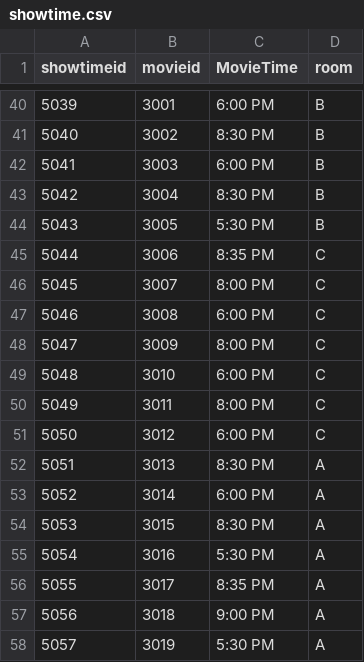
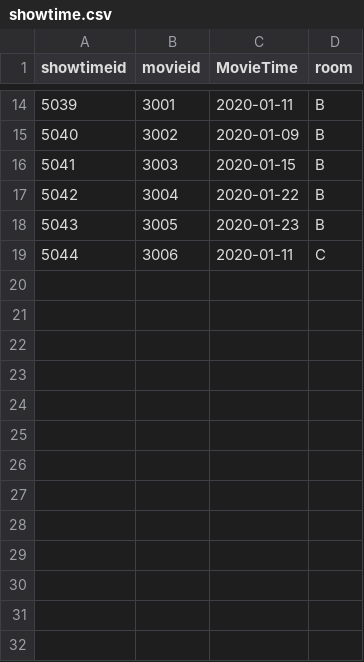
Before and after one commit to PeiyunZhao/Movie-Theater-Ticket-App, a CSV file: sql/showtime.csv, drawn as a sheet; only a part is shown, gaps mark what is left out; the diff covers the shown part only.

```diff
--- a/sql/showtime.csv
+++ b/sql/showtime.csv
@@ -40,19 +14,6 @@ showtimeid,movieid,MovieTime,room
-5039,3001,6:00 PM,B
-5040,3002,8:30 PM,B
-5041,3003,6:00 PM,B
-5042,3004,8:30 PM,B
-5043,3005,5:30 PM,B
-5044,3006,8:35 PM,C
-5045,3007,8:00 PM,C
-5046,3008,6:00 PM,C
-5047,3009,8:00 PM,C
-5048,3010,6:00 PM,C
-5049,3011,8:00 PM,C
-5050,3012,6:00 PM,C
-5051,3013,8:30 PM,A
-5052,3014,6:00 PM,A
-5053,3015,8:30 PM,A
-5054,3016,5:30 PM,A
-5055,3017,8:35 PM,A
-5056,3018,9:00 PM,A
-5057,3019,5:30 PM,A
+5039,3001,2020-01-11,B
+5040,3002,2020-01-09,B
+5041,3003,2020-01-15,B
+5042,3004,2020-01-22,B
+5043,3005,2020-01-23,B
+5044,3006,2020-01-11,C
```
Also changed, not shown: 26 removed rows and 12 edited cells elsewhere in this file, 6 other files.
